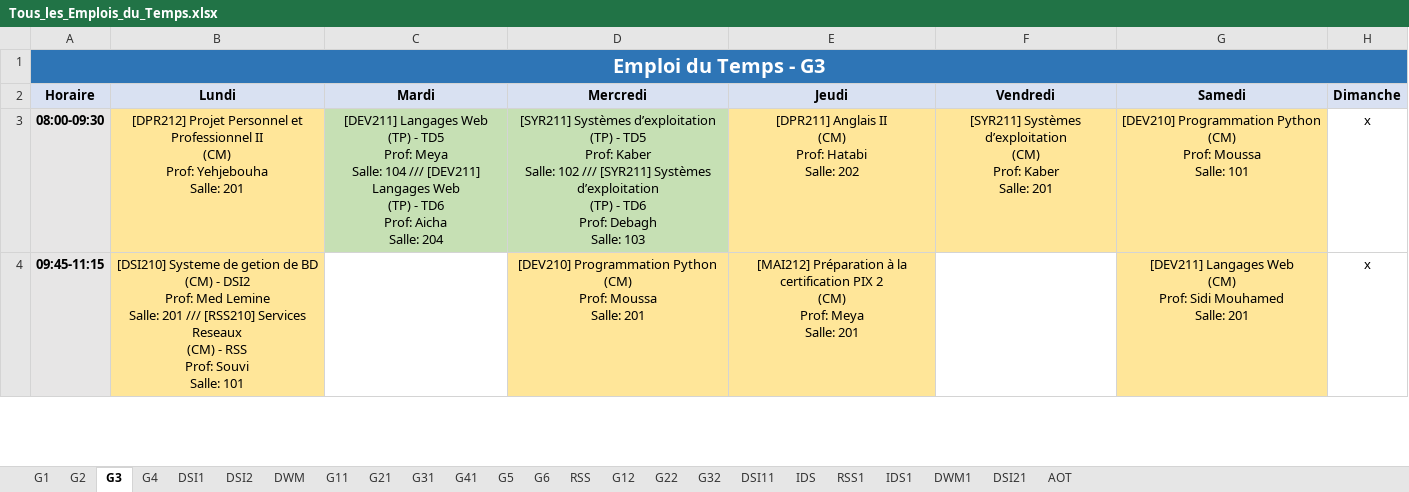
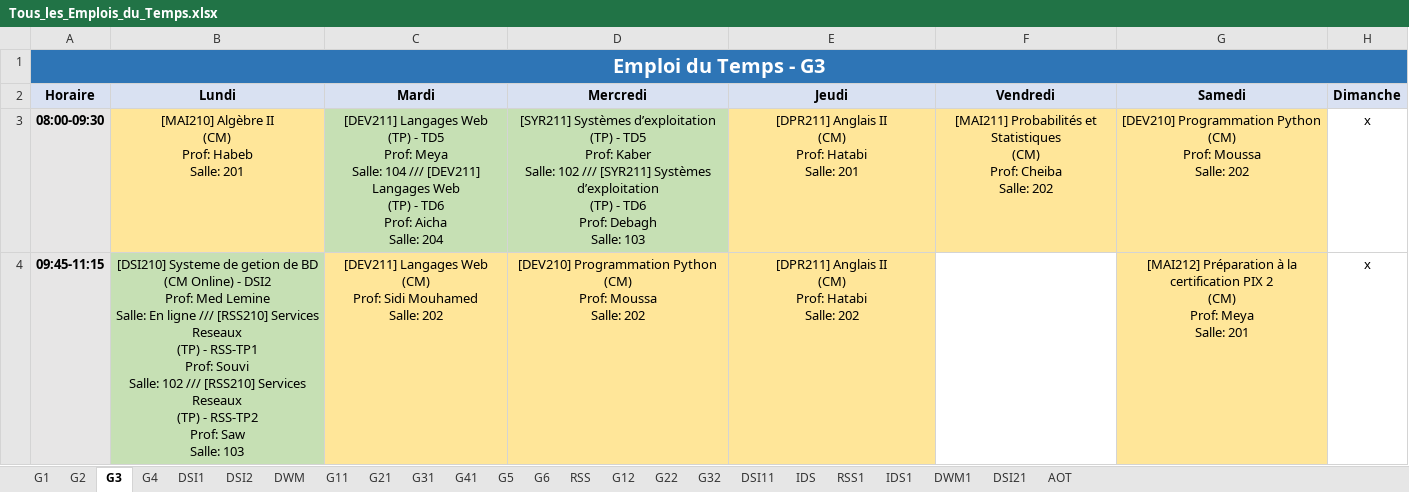
Before and after one commit to zein114/emploi-supnum-v_sql, an Excel workbook: model/Tous_les_Emplois_du_Temps.xlsx, sheet G3, drawn as a sheet; only a part is shown; values as stored, in another font and other column widths than the file's, no borders; ↵ is a line break in a cell; the diff covers the shown part only; the diff names each change by its address in the sheet, - before the commit and + after, or states it on an @@ line.

```diff
--- a/model/Tous_les_Emplois_du_Temps.xlsx (sheet G3)
+++ b/model/Tous_les_Emplois_du_Temps.xlsx (sheet G3)
-B3 (Lundi): [DPR212] Projet Personnel et Professionnel II ↵ (CM) ↵ Prof: Yehjebouha ↵ Salle: 201
+B3 (Lundi): [MAI210] Algèbre II ↵ (CM) ↵ Prof: Habeb ↵ Salle: 201
-E3 (Jeudi): …Hatabi ↵ Salle: 202
+E3 (Jeudi): …Hatabi ↵ Salle: 201
-F3 (Vendredi): [SYR211] Systèmes d’exploitation ↵ (CM) ↵ Prof: Kaber ↵ Salle: 201
+F3 (Vendredi): [MAI211] Probabilités et Statistiques ↵ (CM) ↵ Prof: Cheiba ↵ Salle: 202
-G3 (Samedi): …Moussa ↵ Salle: 101
+G3 (Samedi): …Moussa ↵ Salle: 202
-B4 (Lundi): …de BD ↵ (CM) - DSI2 ↵ Prof: Med Lemine ↵ Salle: 201 /// [RSS210] Services Reseaux ↵ (CM) - RSS ↵ Prof: Souvi ↵ Salle: 101
+B4 (Lundi): …de BD ↵ (CM Online) - DSI2 ↵ Prof: Med Lemine ↵ Salle: En ligne /// [RSS210] Services Reseaux ↵ (TP) - RSS-TP1 ↵ Prof: Souvi ↵ Salle: 102 /// [RSS210] Services Reseaux ↵ (TP) - RSS-TP2 ↵ Prof: Saw ↵ Salle: 103
-B4 fill: #FFE699
+B4 fill: #C6E0B4
-C4 (Mardi): (empty)
+C4 (Mardi): [DEV211] Langages Web ↵ (CM) ↵ Prof: Sidi Mouhamed ↵ Salle: 202
-C4 fill: none
+C4 fill: #FFE699
-D4 (Mercredi): …Moussa ↵ Salle: 201
+D4 (Mercredi): …Moussa ↵ Salle: 202
-E4 (Jeudi): [MAI212] Préparation à la certification PIX 2 ↵ (CM) ↵ Prof: Meya ↵ Salle: 201
+E4 (Jeudi): [DPR211] Anglais II ↵ (CM) ↵ Prof: Hatabi ↵ Salle: 202
-G4 (Samedi): [DEV211] Langages Web ↵ (CM) ↵ Prof: Sidi Mouhamed ↵ Salle: 201
+G4 (Samedi): [MAI212] Préparation à la certification PIX 2 ↵ (CM) ↵ Prof: Meya ↵ Salle: 201
```
Also changed, not shown: 17 edited cells and cell formats elsewhere in this sheet, sheet G2, sheet G4, sheet G1, sheet DSI11, sheet DSI21, sheet RSS1, 1 more sheet, 5 other files.
